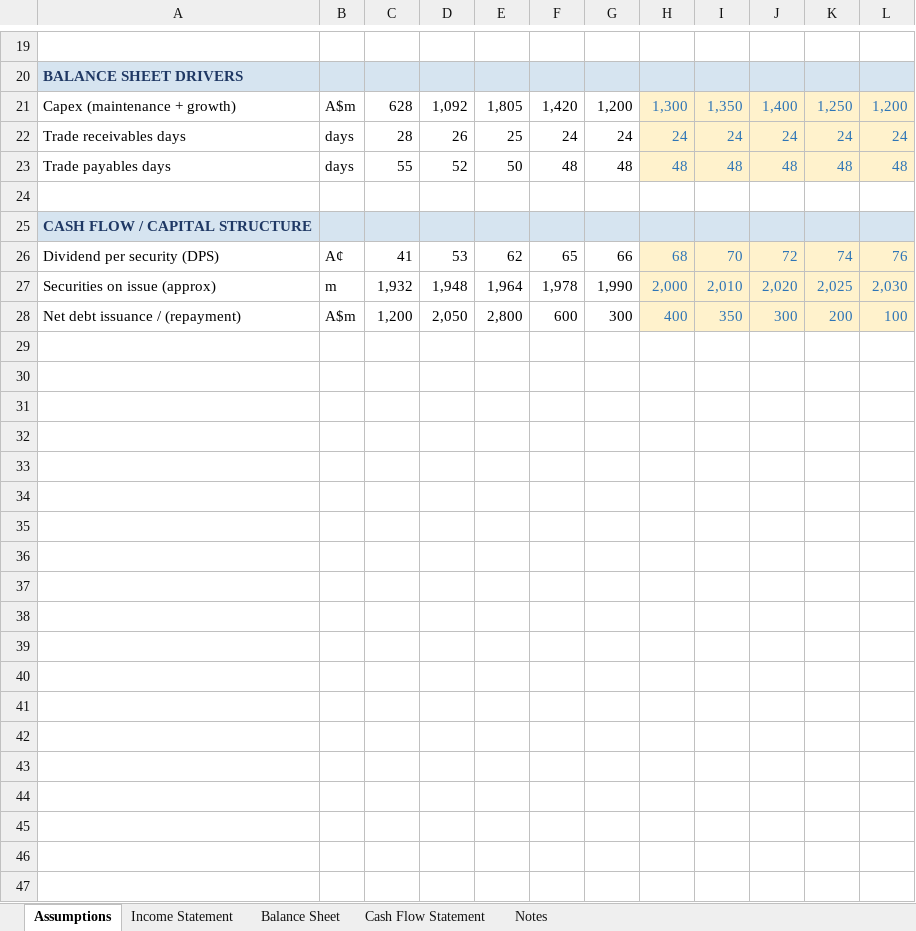
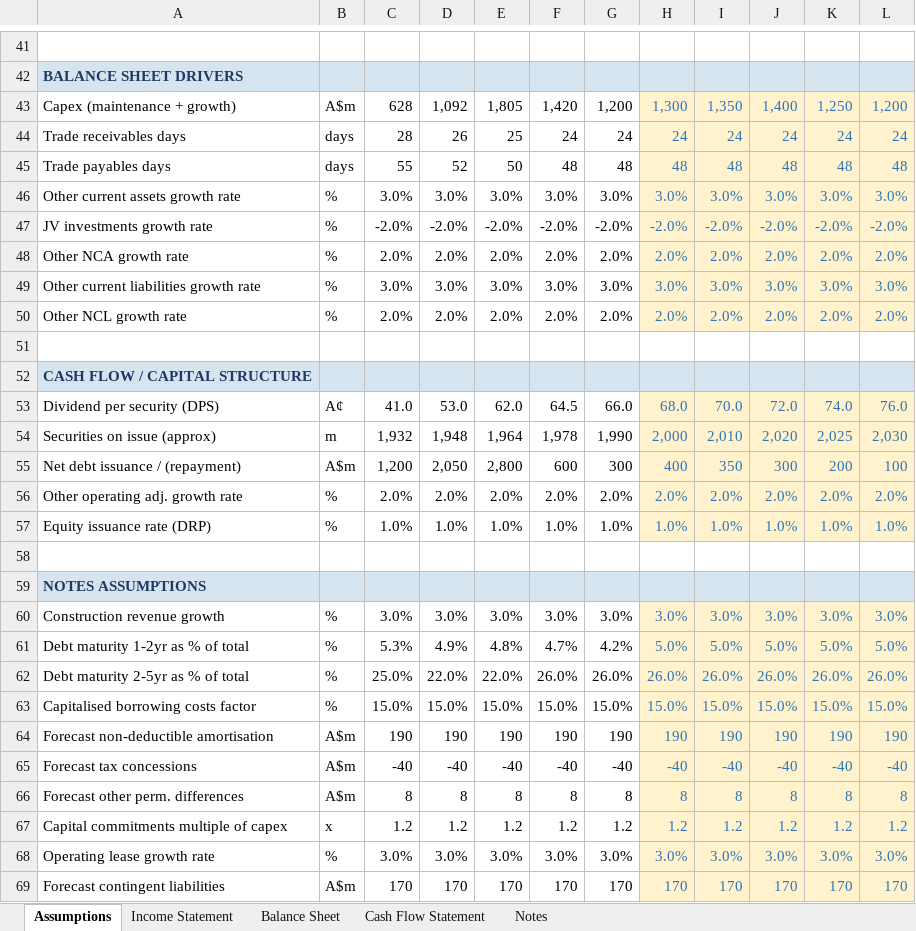
Before and after one commit to TimothyGroves04/misc, an Excel workbook: Transurban_Group_3Way_Financial_Model.xlsx, sheet Assumptions, drawn as a sheet; only a part is shown, gaps mark what is left out; values as stored, in another font and other column widths than the file's, no borders; addresses are those after the commit; the diff covers the shown part only; the diff names each change by its address in the sheet, - before the commit and + after, or states it on an @@ line.

```diff
--- a/Transurban_Group_3Way_Financial_Model.xlsx (sheet Assumptions)
+++ b/Transurban_Group_3Way_Financial_Model.xlsx (sheet Assumptions)
+row 46: Other current assets growth rate | % | 3.0% | 3.0% | 3.0% | 3.0% | 3.0% | 3.0% | 3.0% | 3.0% | 3.0% | 3.0%
+row 47: JV investments growth rate | % | -2.0% | -2.0% | -2.0% | -2.0% | -2.0% | -2.0% | -2.0% | -2.0% | -2.0% | -2.0%
+row 48: Other NCA growth rate | % | 2.0% | 2.0% | 2.0% | 2.0% | 2.0% | 2.0% | 2.0% | 2.0% | 2.0% | 2.0%
+row 49: Other current liabilities growth rate | % | 3.0% | 3.0% | 3.0% | 3.0% | 3.0% | 3.0% | 3.0% | 3.0% | 3.0% | 3.0%
+row 50: Other NCL growth rate | % | 2.0% | 2.0% | 2.0% | 2.0% | 2.0% | 2.0% | 2.0% | 2.0% | 2.0% | 2.0%
-C53: 41
+C53: 41.0
-D53: 53
+D53: 53.0
-E53: 62
+E53: 62.0
-F53: 65
+F53: 64.5
-G53: 66
+G53: 66.0
-H53: 68
+H53: 68.0
-I53: 70
+I53: 70.0
-J53: 72
+J53: 72.0
-K53: 74
+K53: 74.0
-L53: 76
+L53: 76.0
+row 56: Other operating adj. growth rate | % | 2.0% | 2.0% | 2.0% | 2.0% | 2.0% | 2.0% | 2.0% | 2.0% | 2.0% | 2.0%
+row 57: Equity issuance rate (DRP) | % | 1.0% | 1.0% | 1.0% | 1.0% | 1.0% | 1.0% | 1.0% | 1.0% | 1.0% | 1.0%
+row 58: (empty)
+row 59: NOTES ASSUMPTIONS
+row 60: Construction revenue growth | % | 3.0% | 3.0% | 3.0% | 3.0% | 3.0% | 3.0% | 3.0% | 3.0% | 3.0% | 3.0%
+row 61: Debt maturity 1-2yr as % of total | % | 5.3% | 4.9% | 4.8% | 4.7% | 4.2% | 5.0% | 5.0% | 5.0% | 5.0% | 5.0%
+row 62: Debt maturity 2-5yr as % of total | % | 25.0% | 22.0% | 22.0% | 26.0% | 26.0% | 26.0% | 26.0% | 26.0% | 26.0% | 26.0%
+row 63: Capitalised borrowing costs factor | % | 15.0% | 15.0% | 15.0% | 15.0% | 15.0% | 15.0% | 15.0% | 15.0% | 15.0% | 15.0%
+row 64: Forecast non-deductible amortisation | A$m | 190 | 190 | 190 | 190 | 190 | 190 | 190 | 190 | 190 | 190
+row 65: Forecast tax concessions | A$m | -40 | -40 | -40 | -40 | -40 | -40 | -40 | -40 | -40 | -40
+row 66: Forecast other perm. differences | A$m | 8 | 8 | 8 | 8 | 8 | 8 | 8 | 8 | 8 | 8
+row 67: Capital commitments multiple of capex | x | 1.2 | 1.2 | 1.2 | 1.2 | 1.2 | 1.2 | 1.2 | 1.2 | 1.2 | 1.2
+row 68: Operating lease growth rate | % | 3.0% | 3.0% | 3.0% | 3.0% | 3.0% | 3.0% | 3.0% | 3.0% | 3.0% | 3.0%
+row 69: Forecast contingent liabilities | A$m | 170 | 170 | 170 | 170 | 170 | 170 | 170 | 170 | 170 | 170
```
Also changed, not shown: 22 added rows and 6 edited cells elsewhere in this sheet, sheet Notes, sheet Balance Sheet, sheet Income Statement, sheet Cash Flow Statement, 1 other file.
